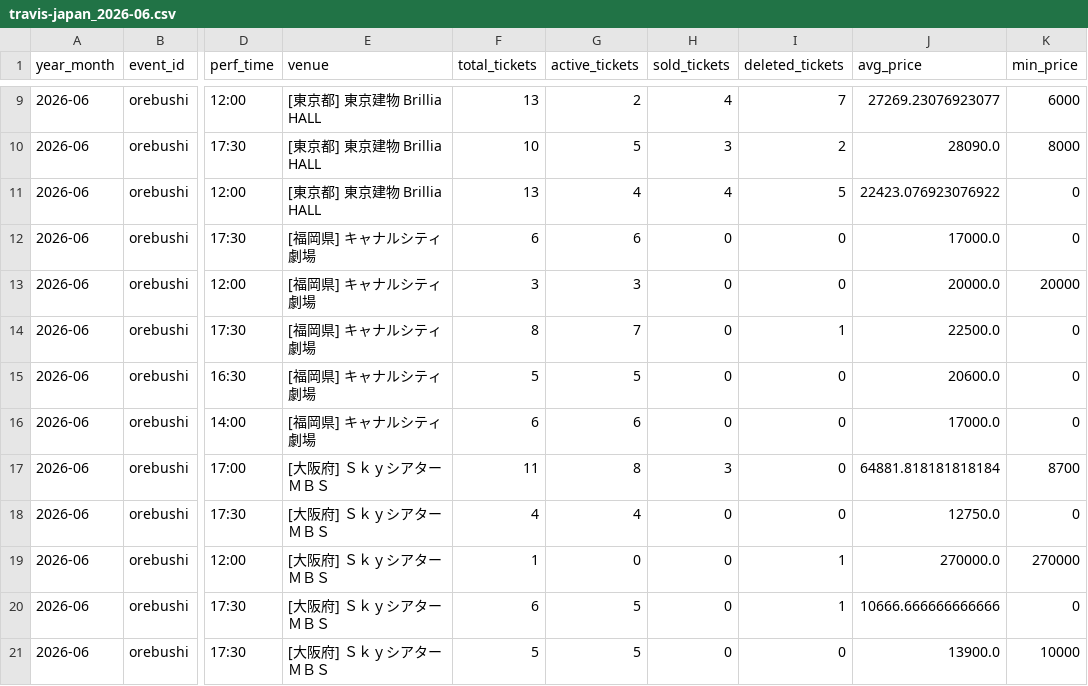
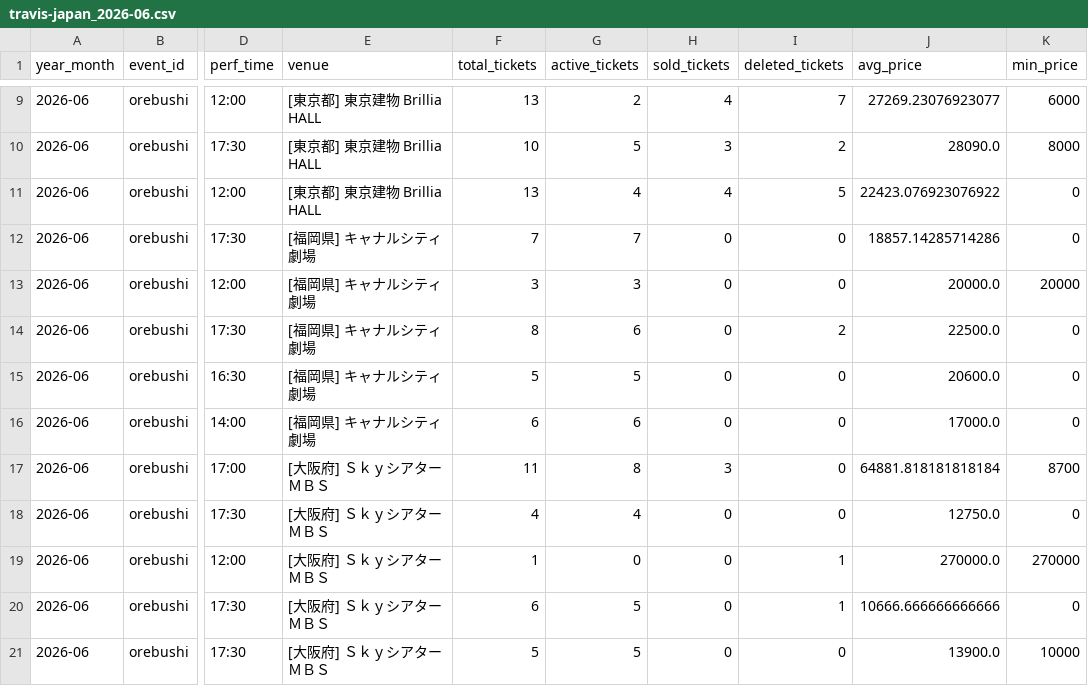
Before and after one commit to hiro8-0215/tiketen_scraping, a CSV file: data/market_snapshot/travis-japan_2026-06.csv, drawn as a sheet; only a part is shown, gaps mark what is left out; the diff names each change by its address in the sheet, - before the commit and + after, or states it on an @@ line.

```diff
--- a/data/market_snapshot/travis-japan_2026-06.csv
+++ b/data/market_snapshot/travis-japan_2026-06.csv
-F12 (total_tickets): 6
+F12 (total_tickets): 7
-G12 (active_tickets): 6
+G12 (active_tickets): 7
-J12 (avg_price): 17000.0
+J12 (avg_price): 18857.14285714286
-G14 (active_tickets): 7
+G14 (active_tickets): 6
-I14 (deleted_tickets): 1
+I14 (deleted_tickets): 2
```
Also changed, not shown: data/market_snapshot/acees_2026-06.csv, data/market_snapshot/naniwa-danshi_2026-06.csv, 54 other files.
